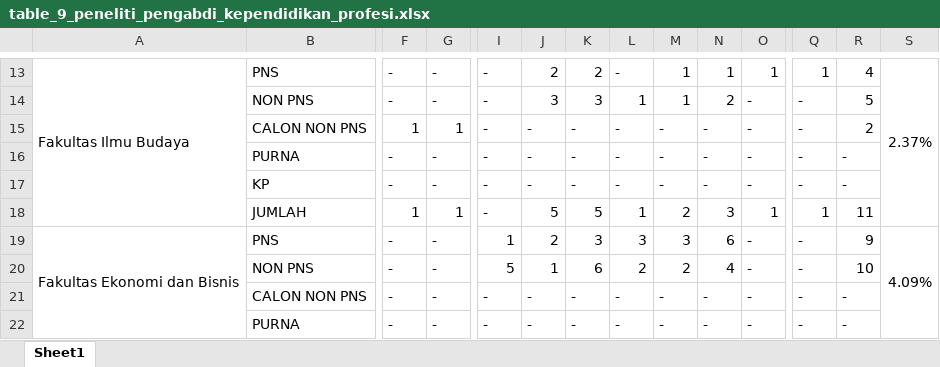
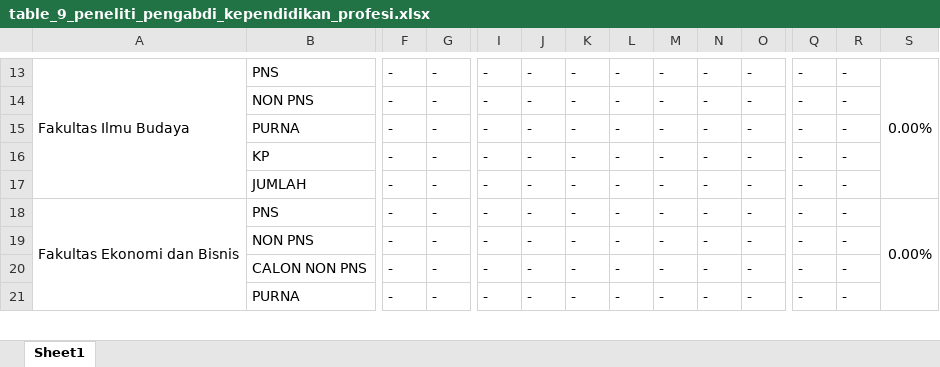
Before and after one commit to gaimtime78/kmm-risnov, an Excel workbook: public/template/rida/table_9_peneliti_pengabdi_kependidikan_profesi.xlsx, sheet Sheet1, drawn as a sheet; only a part is shown, gaps mark what is left out; values as stored, in another font and other column widths than the file's, no cell formats; removed rows and columns are numbered as before the commit, all else as after; rows hold the shown columns only; the diff covers the shown part only; the diff names each change by its address in the sheet, - before the commit and + after, or states it on an @@ line.

```diff
--- a/public/template/rida/table_9_peneliti_pengabdi_kependidikan_profesi.xlsx (sheet Sheet1)
+++ b/public/template/rida/table_9_peneliti_pengabdi_kependidikan_profesi.xlsx (sheet Sheet1)
-J13: 2
+J13: -
-K13: 2
+K13: -
-M13: 1
+M13: -
-N13: 1
+N13: -
-O13: 1
+O13: -
-Q13: 1
+Q13: -
-R13: 4
+R13: -
-S13: 2.37%
+S13: 0.00%
-row 14:  | NON PNS | - | - | - | 3 | 3 | 1 | 1 | 2 | - | - | 5
-B14: CALON NON PNS
+B14: NON PNS
-F14: 1
+F14: -
-G14: 1
+G14: -
-R14: 2
+R14: -
-row 18:  | JUMLAH | 1 | 1 | - | 5 | 5 | 1 | 2 | 3 | 1 | 1 | 11
+row 17:  | JUMLAH | - | - | - | - | - | - | - | - | - | - | -
-I18: 1
+I18: -
-J18: 2
+J18: -
-K18: 3
+K18: -
-L18: 3
+L18: -
-M18: 3
+M18: -
-N18: 6
+N18: -
-R18: 9
+R18: -
-S18: 4.09%
+S18: 0.00%
-I19: 5
+I19: -
-J19: 1
+J19: -
-K19: 6
+K19: -
-L19: 2
+L19: -
-M19: 2
+M19: -
-N19: 4
+N19: -
-R19: 10
+R19: -
```
Also changed, not shown: 26 added rows, 30 removed rows, 3 moved rows, 187 edited cells and merged cells elsewhere in this sheet, cell formats.
